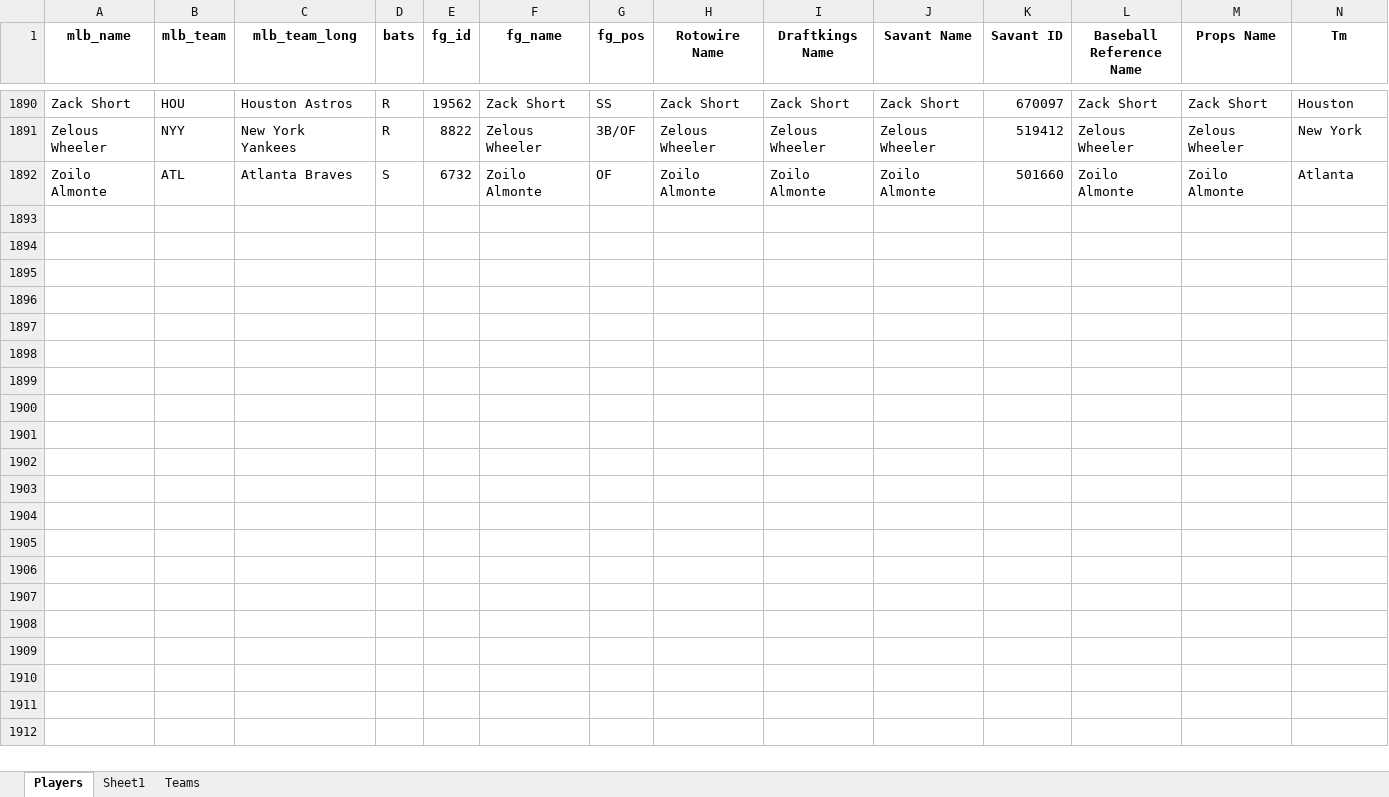
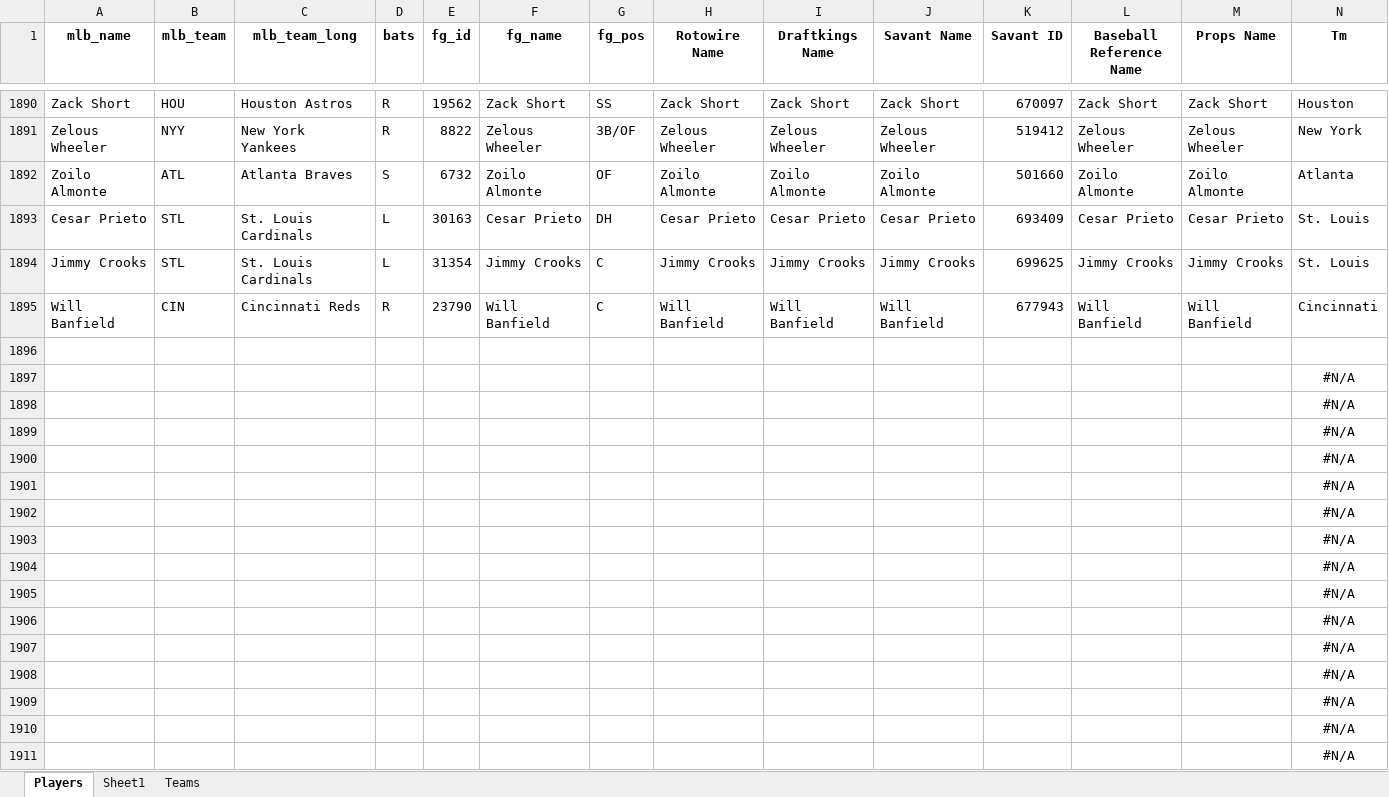
Before and after one commit to mtdewrocks/matchup, an Excel workbook: assets/My_Hitter_Listing.xlsx, sheet Players, drawn as a sheet; only a part is shown, gaps mark what is left out; values as stored, in another font and other column widths than the file's, no borders; the diff names each change by its address in the sheet, - before the commit and + after, or states it on an @@ line.

```diff
--- a/assets/My_Hitter_Listing.xlsx (sheet Players)
+++ b/assets/My_Hitter_Listing.xlsx (sheet Players)
+row 1893: Cesar Prieto | STL | St. Louis Cardinals | L | 30163 | Cesar Prieto | DH | Cesar Prieto | Cesar Prieto | Cesar Prieto | 693409 | Cesar Prieto | Cesar Prieto | St. Louis
+row 1894: Jimmy Crooks | STL | St. Louis Cardinals | L | 31354 | Jimmy Crooks | C | Jimmy Crooks | Jimmy Crooks | Jimmy Crooks | 699625 | Jimmy Crooks | Jimmy Crooks | St. Louis
+row 1895: Will Banfield | CIN | Cincinnati Reds | R | 23790 | Will Banfield | C | Will Banfield | Will Banfield | Will Banfield | 677943 | Will Banfield | Will Banfield | Cincinnati
+row 1896: (empty)
+row 1897:  |  |  |  |  |  |  |  |  |  |  |  |  | #N/A
+row 1898:  |  |  |  |  |  |  |  |  |  |  |  |  | #N/A
+row 1899:  |  |  |  |  |  |  |  |  |  |  |  |  | #N/A
+row 1900:  |  |  |  |  |  |  |  |  |  |  |  |  | #N/A
+row 1901:  |  |  |  |  |  |  |  |  |  |  |  |  | #N/A
+row 1902:  |  |  |  |  |  |  |  |  |  |  |  |  | #N/A
+row 1903:  |  |  |  |  |  |  |  |  |  |  |  |  | #N/A
+row 1904:  |  |  |  |  |  |  |  |  |  |  |  |  | #N/A
+row 1905:  |  |  |  |  |  |  |  |  |  |  |  |  | #N/A
+row 1906:  |  |  |  |  |  |  |  |  |  |  |  |  | #N/A
+row 1907:  |  |  |  |  |  |  |  |  |  |  |  |  | #N/A
+row 1908:  |  |  |  |  |  |  |  |  |  |  |  |  | #N/A
+row 1909:  |  |  |  |  |  |  |  |  |  |  |  |  | #N/A
+row 1910:  |  |  |  |  |  |  |  |  |  |  |  |  | #N/A
+row 1911:  |  |  |  |  |  |  |  |  |  |  |  |  | #N/A
```
Also changed, not shown: assets/2025_Pitching_Logs.xlsx, assets/Combined_Daily_Data.xlsx, 15 other files.
